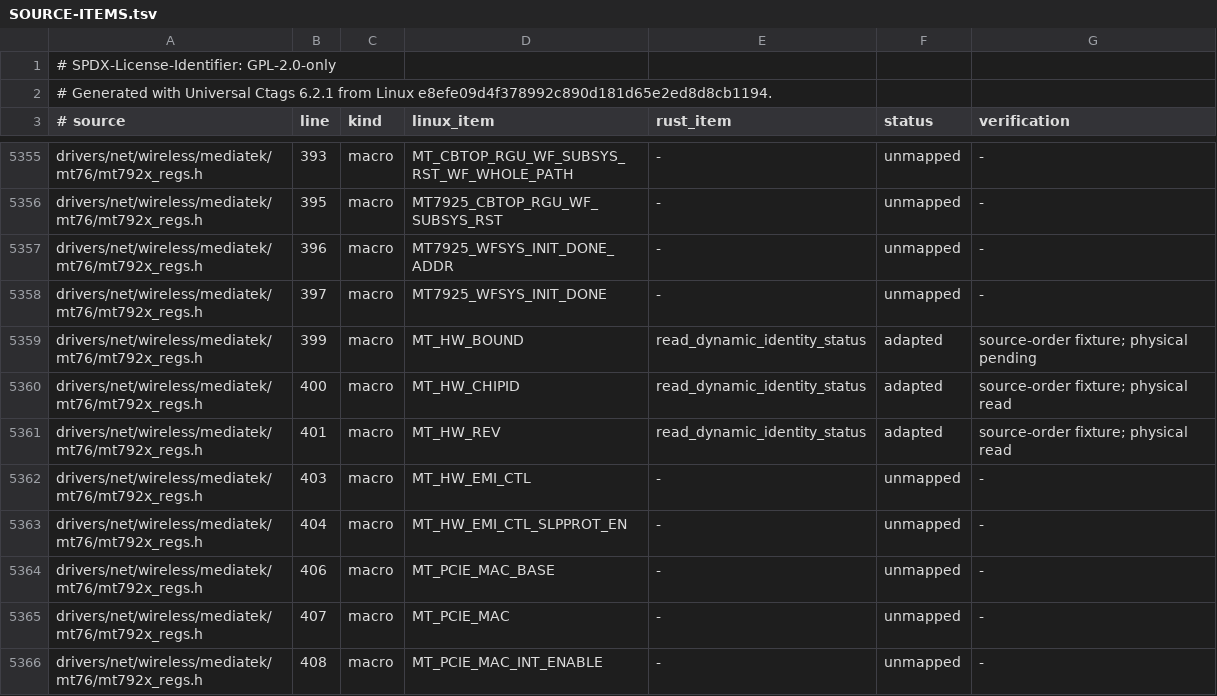
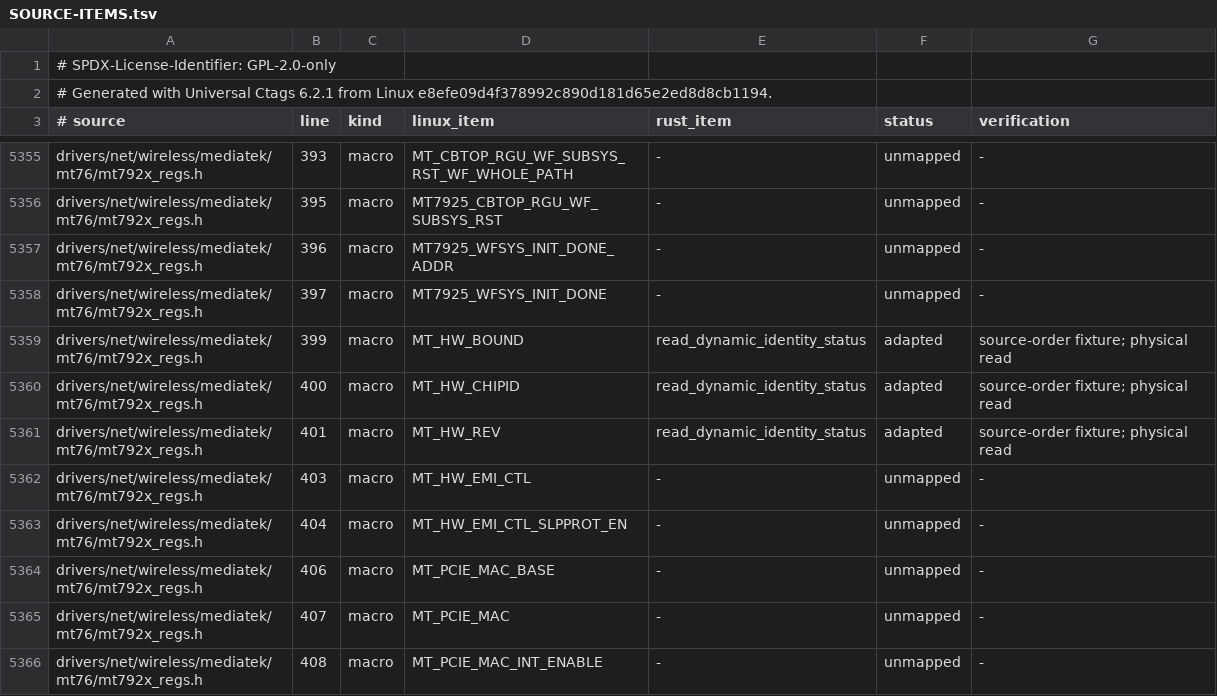
Before and after one commit to maan2003/drv, a TSV file: crates/mt7921-port-spike/SOURCE-ITEMS.tsv, drawn as a sheet; only a part is shown, gaps mark what is left out.

Commit message:
record physical hardware-bound identity

```diff
--- a/crates/mt7921-port-spike/SOURCE-ITEMS.tsv
+++ b/crates/mt7921-port-spike/SOURCE-ITEMS.tsv
@@ -5358,3 +5358,3 @@ drivers/net/wireless/mediatek/mt76/mt792x_regs.h	396	macro	MT7925_WFSYS_INIT_DON
 drivers/net/wireless/mediatek/mt76/mt792x_regs.h	397	macro	MT7925_WFSYS_INIT_DONE	-	unmapped	-
-drivers/net/wireless/mediatek/mt76/mt792x_regs.h	399	macro	MT_HW_BOUND	read_dynamic_identity_status	adapted	source-order fixture; physical pending
+drivers/net/wireless/mediatek/mt76/mt792x_regs.h	399	macro	MT_HW_BOUND	read_dynamic_identity_status	adapted	source-order fixture; physical read
 drivers/net/wireless/mediatek/mt76/mt792x_regs.h	400	macro	MT_HW_CHIPID	read_dynamic_identity_status	adapted	source-order fixture; physical read
```
Also changed, not shown: 2 other files.
